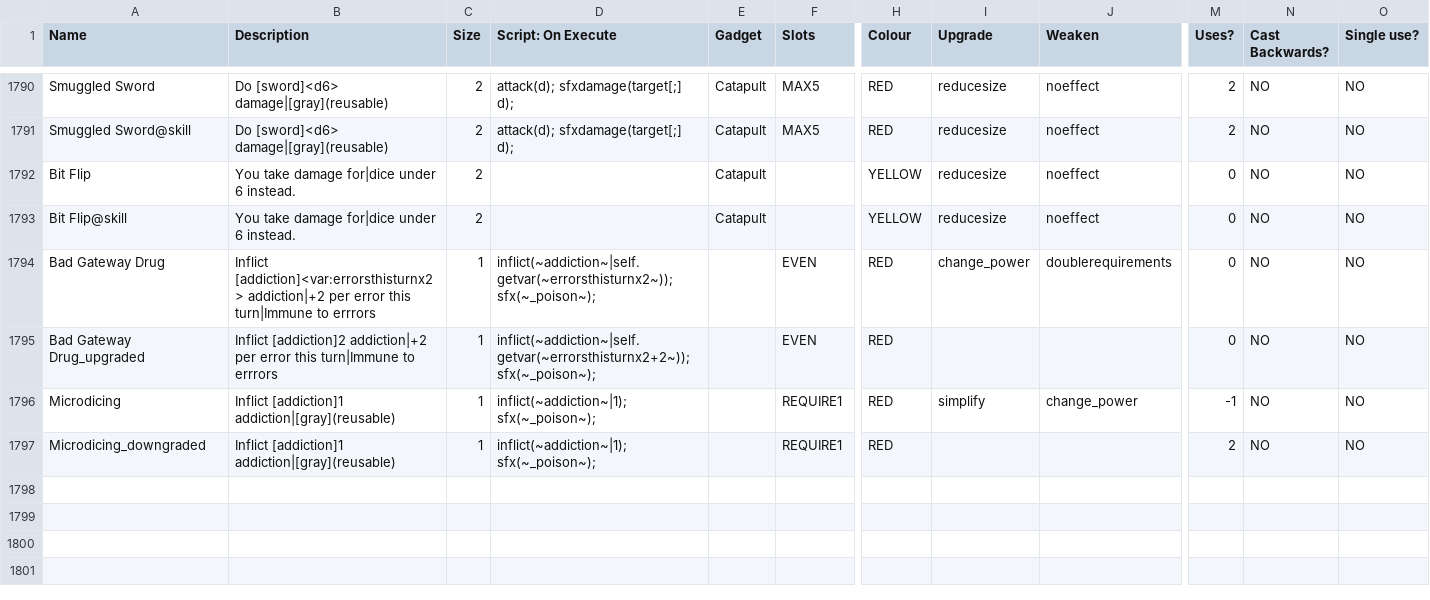
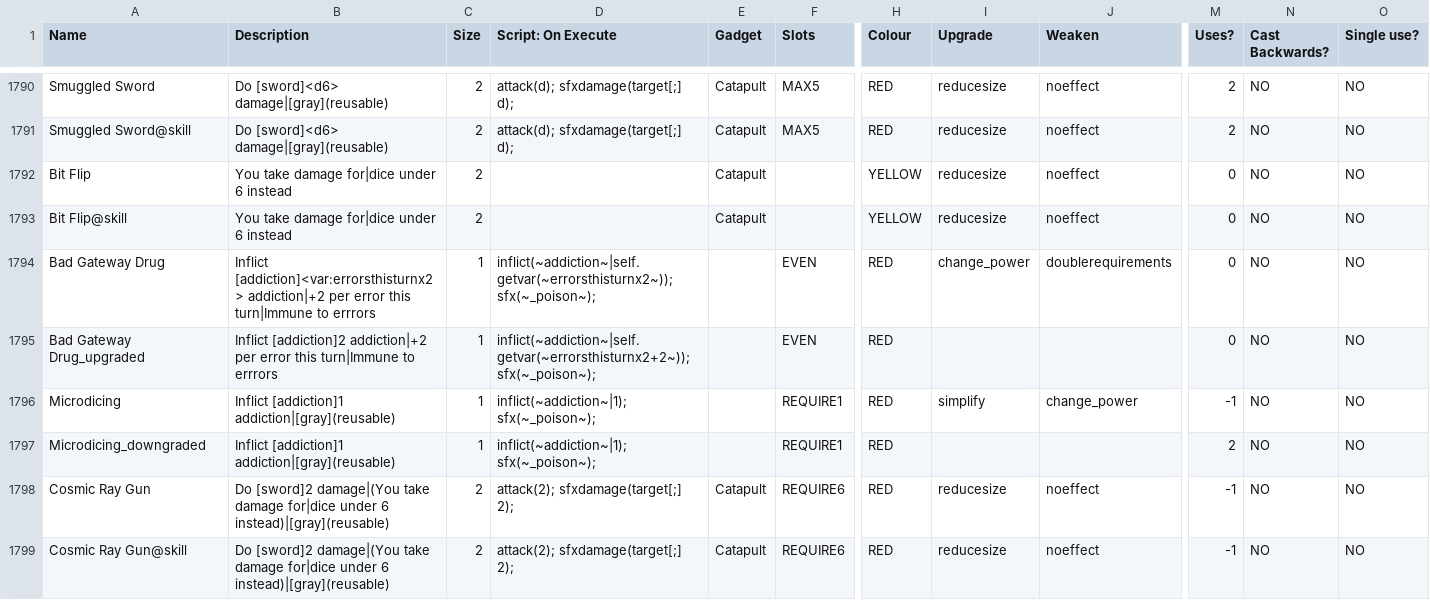
Before and after one commit to godisgoodmatt/christmasspecial, a CSV file: _append/data/text/equipment.csv, drawn as a sheet; only a part is shown, gaps mark what is left out; rows hold the shown columns only; the diff names each change by its address in the sheet, - before the commit and + after, or states it on an @@ line.

Commit message:
Added Cosmic Ray Gun

```diff
--- a/_append/data/text/equipment.csv
+++ b/_append/data/text/equipment.csv
-B1792:B1793 (Description): You take damage for|dice under 6 instead.
+B1792:B1793 (Description): You take damage for|dice under 6 instead
+row 1798: Cosmic Ray Gun | Do [sword]2 damage|(You take damage for|dice under 6 instead)|[gray](reusable) | 2 | attack(2); sfxdamage(target[;] 2); | Catapult | REQUIRE6 | RED | reducesize | noeffect | -1 | NO | NO
+row 1799: Cosmic Ray Gun@skill | Do [sword]2 damage|(You take damage for|dice under 6 instead)|[gray](reusable) | 2 | attack(2); sfxdamage(target[;] 2); | Catapult | REQUIRE6 | RED | reducesize | noeffect | -1 | NO | NO
```
Also changed, not shown: data/text/episodes.csv.
